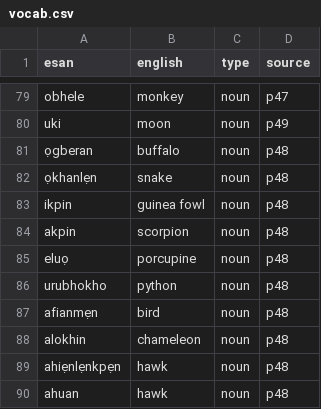
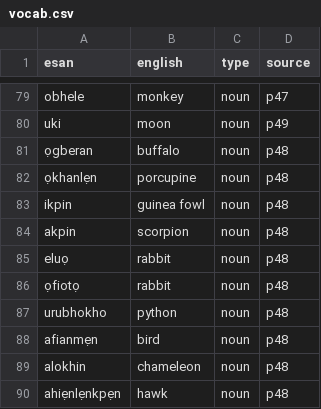
Before and after one commit to Eh1zzz/esan-tutor, a CSV file: data/clean/vocab.csv, drawn as a sheet; only a part is shown, gaps mark what is left out; the shorter side is filled out with more unchanged rows.

```diff
--- a/data/clean/vocab.csv
+++ b/data/clean/vocab.csv
@@ -81,6 +81,7 @@ uki,moon,noun,p49
 ọgberan,buffalo,noun,p48
-ọkhanlẹn,snake,noun,p48
+ọkhanlẹn,porcupine,noun,p48
 ikpin,guinea fowl,noun,p48
 akpin,scorpion,noun,p48
-eluọ,porcupine,noun,p48
+eluọ,rabbit,noun,p48
+ọfiotọ,rabbit,noun,p48
 urubhokho,python,noun,p48
```
Also changed, not shown: data/processed/vocab.csv.
